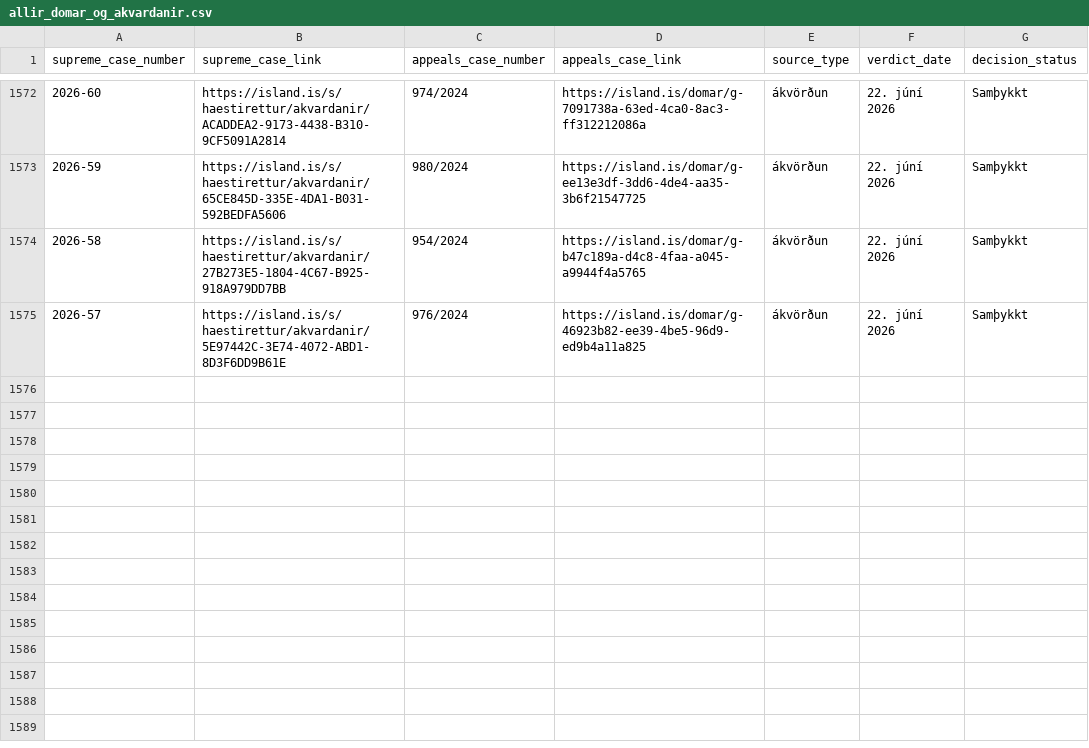
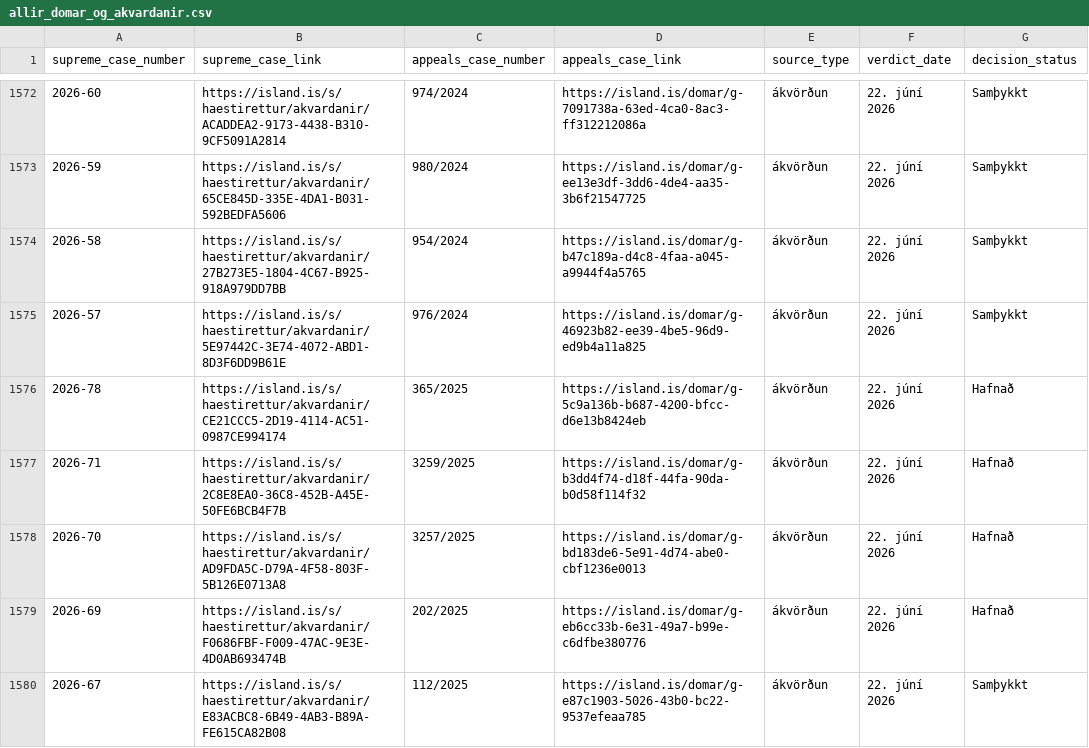
Before and after one commit to larust/hvar-er-haestarettardomurinn, a CSV file: allir_domar_og_akvardanir.csv, drawn as a sheet; only a part is shown, gaps mark what is left out; the diff names each change by its address in the sheet, - before the commit and + after, or states it on an @@ line.

```diff
--- a/allir_domar_og_akvardanir.csv
+++ b/allir_domar_og_akvardanir.csv
+row 1576: 2026-78 | https://island.is/s/haestirettur/akvardanir/CE21CCC5-2D19-4114-AC51-0987CE994174 | 365/2025 | https://island.is/domar/g-5c9a136b-b687-4200-bfcc-d6e13b8424eb | ákvörðun | 22. júní 2026 | Hafnað
+row 1577: 2026-71 | https://island.is/s/haestirettur/akvardanir/2C8E8EA0-36C8-452B-A45E-50FE6BCB4F7B | 3259/2025 | https://island.is/domar/g-b3dd4f74-d18f-44fa-90da-b0d58f114f32 | ákvörðun | 22. júní 2026 | Hafnað
+row 1578: 2026-70 | https://island.is/s/haestirettur/akvardanir/AD9FDA5C-D79A-4F58-803F-5B126E0713A8 | 3257/2025 | https://island.is/domar/g-bd183de6-5e91-4d74-abe0-cbf1236e0013 | ákvörðun | 22. júní 2026 | Hafnað
+row 1579: 2026-69 | https://island.is/s/haestirettur/akvardanir/F0686FBF-F009-47AC-9E3E-4D0AB693474B | 202/2025 | https://island.is/domar/g-eb6cc33b-6e31-49a7-b99e-c6dfbe380776 | ákvörðun | 22. júní 2026 | Hafnað
+row 1580: 2026-67 | https://island.is/s/haestirettur/akvardanir/E83ACBC8-6B49-4AB3-B89A-FE615CA82B08 | 112/2025 | https://island.is/domar/g-e87c1903-5026-43b0-bc22-9537efeaa785 | ákvörðun | 22. júní 2026 | Samþykkt
```
Also changed, not shown: 2 other files.
